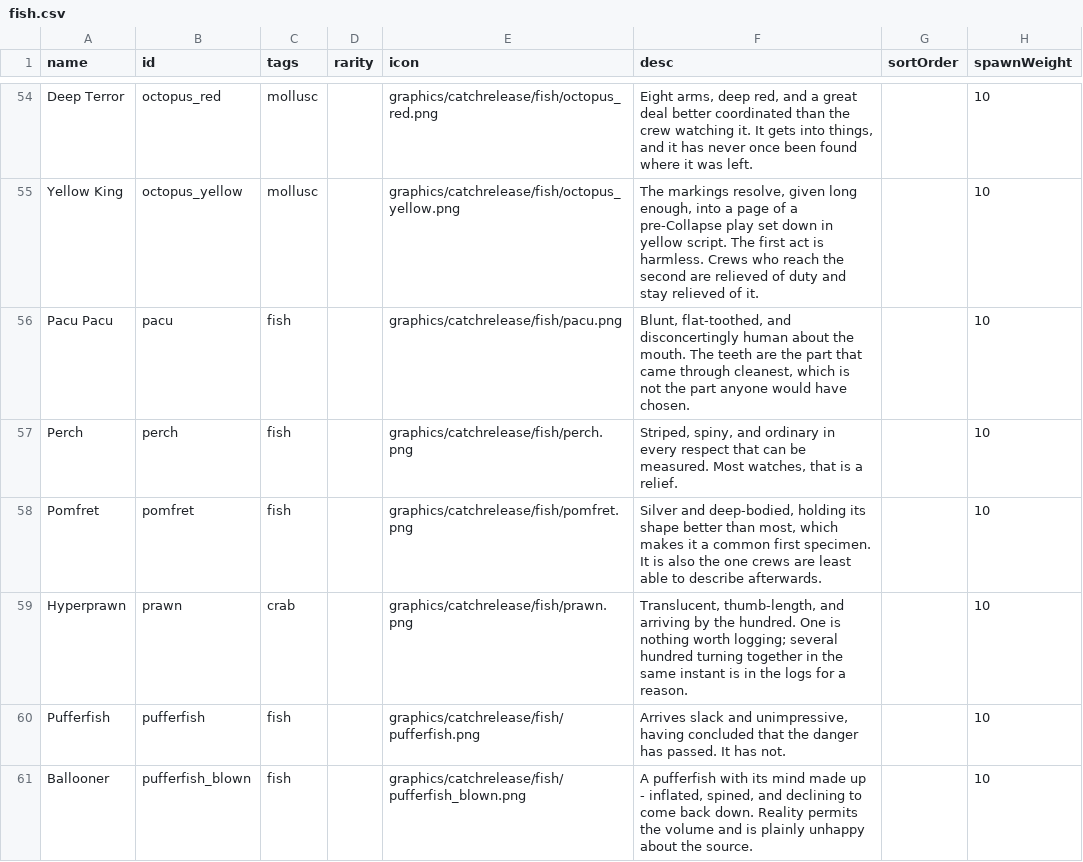
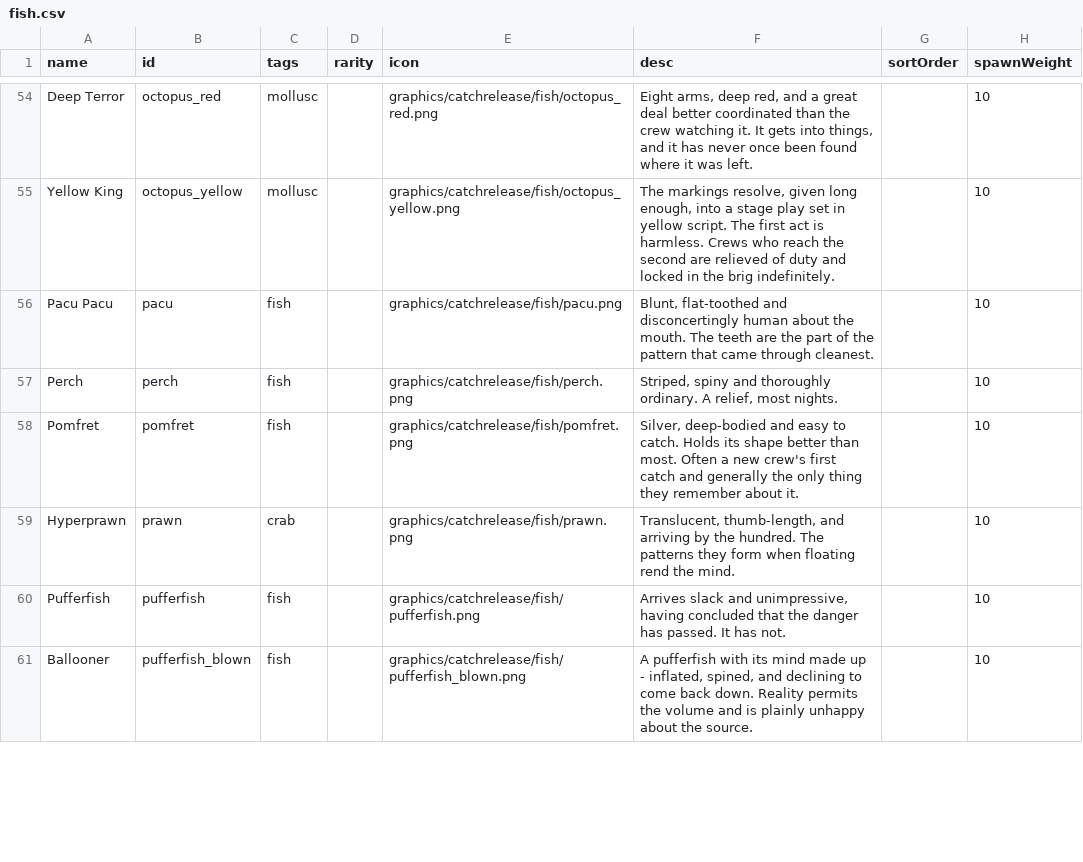
Before and after one commit to SirHartley/Catch.Release, a CSV file: data/campaign/fish.csv, drawn as a sheet; only a part is shown, gaps mark what is left out; the diff covers the shown part only; the diff names each change by its address in the sheet, - before the commit and + after, or states it on an @@ line.

```diff
--- a/data/campaign/fish.csv
+++ b/data/campaign/fish.csv
-F55 (desc): …into a page of a pre-Collapse play set down in yellow script. The first act is harmless. Crews who reach the second are relieved of duty and stay relieved of it.
+F55 (desc): …into a stage play set in yellow script. The first act is harmless. Crews who reach the second are relieved of duty and locked in the brig indefinitely.
-F56 (desc): Blunt, flat-toothed, and disconcertingly human about the mouth. The teeth are the part that came through cleanest, which is not the part anyone would have chosen.
+F56 (desc): Blunt, flat-toothed and disconcertingly human about the mouth. The teeth are the part of the pattern that came through cleanest.
-F57 (desc): Striped, spiny, and ordinary in every respect that can be measured. Most watches, that is a relief.
+F57 (desc): Striped, spiny and thoroughly ordinary. A relief, most nights.
-F58 (desc): Silver and deep-bodied, holding its shape better than most, which makes it a common first specimen. It is also the one crews are least able to describe afterwards.
+F58 (desc): Silver, deep-bodied and easy to catch. Holds its shape better than most. Often a new crew's first catch and generally the only thing they remember about it.
-F59 (desc): …the hundred. One is nothing worth logging; several hundred turning together in the same instant is in the logs for a reason.
+F59 (desc): …the hundred. The patterns they form when floating rend the mind.
```
Also changed, not shown: 1 added row, 1 removed row and 49 edited cells elsewhere in this file, 2 other files.
